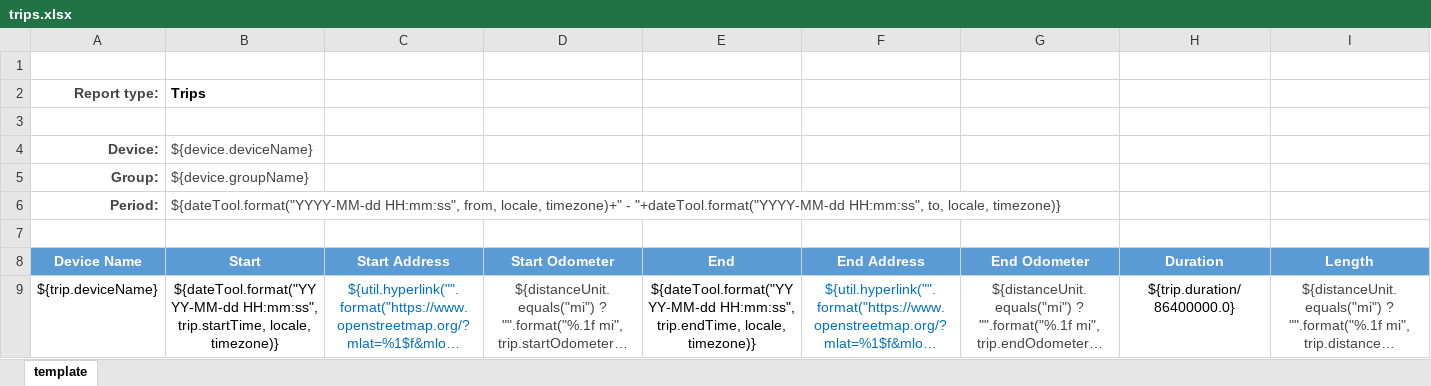
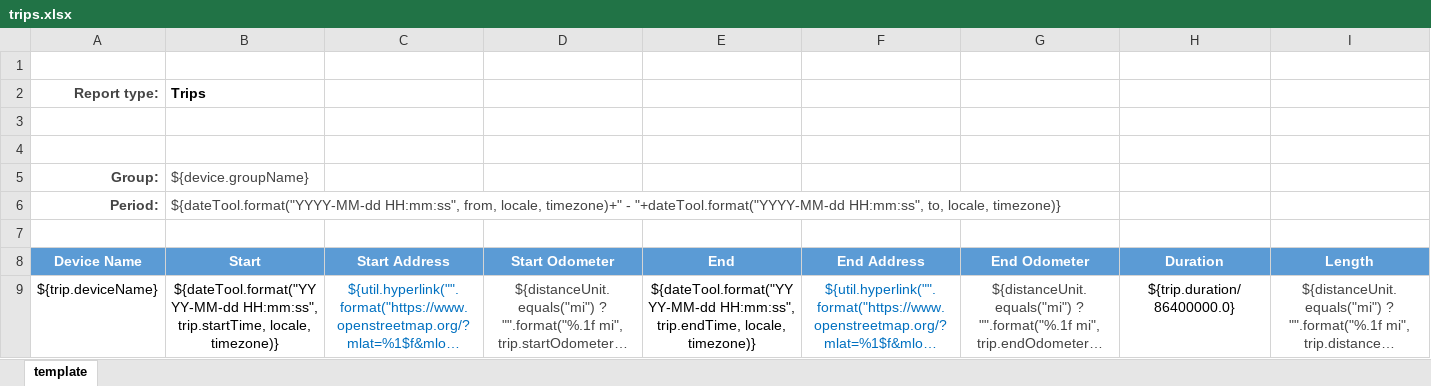
Before and after one commit to figomigo123/APSG-TRACKING, an Excel workbook: templates/export/trips.xlsx, sheet template, drawn as a sheet; only a part is shown; long unchanged cells end in …; values as stored, in another font and other column widths than the file's, no borders; charts and pictures not drawn; rows hold the shown columns only; the diff names each change by its address in the sheet, - before the commit and + after, or states it on an @@ line.

Commit message:
Remove device Name From and change sheet Name

```diff
--- a/templates/export/trips.xlsx (sheet template)
+++ b/templates/export/trips.xlsx (sheet template)
-row 4: Device: | ${device.deviceName}
+row 4: (empty)
```
Also changed, not shown: templates/export/events.xlsx, templates/export/route.xlsx, 6 other files.
